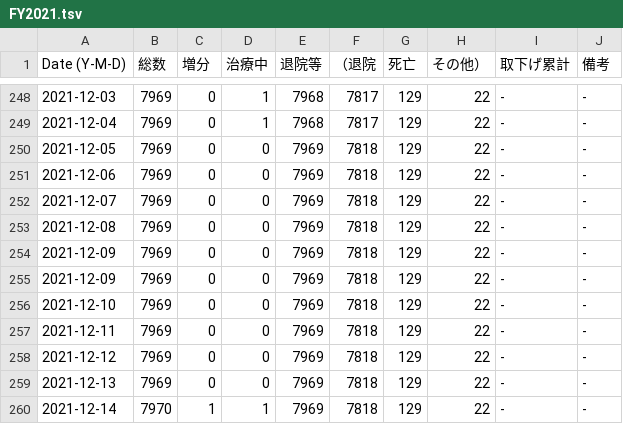
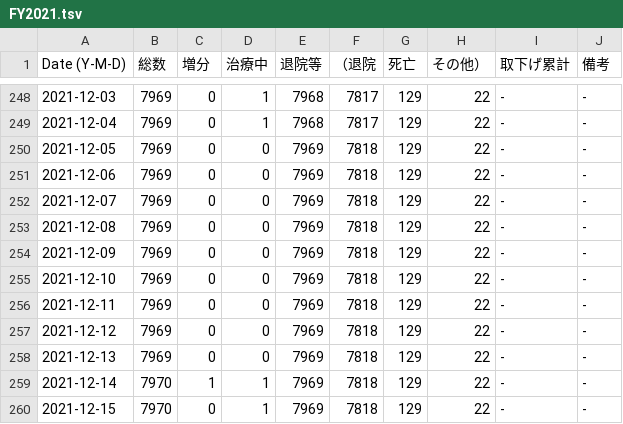
Before and after one commit to hohno-46466/sZone--COVID-19, a TSV file: COVID-19/Japan/Ishikawa/FY2021.tsv, drawn as a sheet; only a part is shown, gaps mark what is left out; the shorter side is filled out with more unchanged rows; the diff names each change by its address in the sheet, - before the commit and + after, or states it on an @@ line.

Commit message:
updated by @hohno_at_kuimc on hohno-AX3-2020J

```diff
--- a/COVID-19/Japan/Ishikawa/FY2021.tsv
+++ b/COVID-19/Japan/Ishikawa/FY2021.tsv
-row 255: 2021-12-09 | 7969 | 0 | 0 | 7969 | 7818 | 129 | 22 | - | -
```
